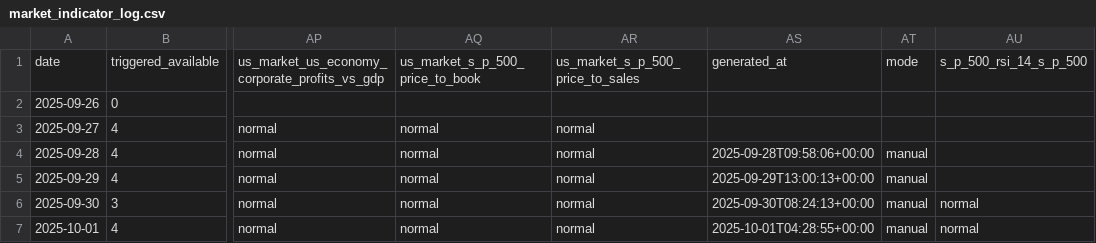
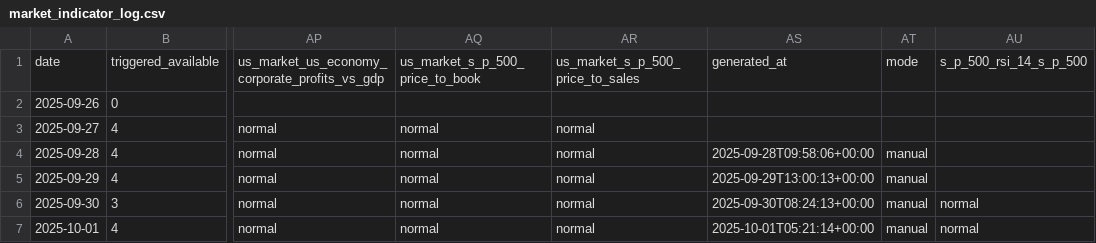
Before and after one commit to stock-indicator/stock-index-engine, a CSV file: output/market_indicator_log.csv, drawn as a sheet; only a part is shown, gaps mark what is left out; the diff names each change by its address in the sheet, - before the commit and + after, or states it on an @@ line.

Commit message:
data update

```diff
--- a/output/market_indicator_log.csv
+++ b/output/market_indicator_log.csv
-AS7: 2025-10-01T04:28:55+00:00
+AS7: 2025-10-01T05:21:14+00:00
```
Also changed, not shown: 25 other files.
